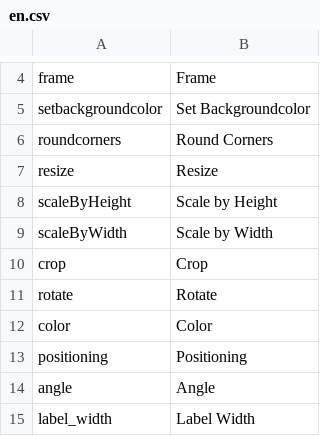
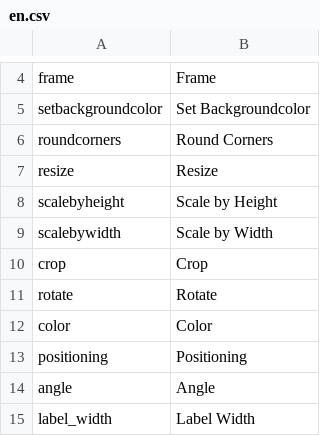
Before and after one commit to pimcore/pimcore, a CSV file: pimcore/config/texts/en.csv, drawn as a sheet; only a part is shown, gaps mark what is left out.

Commit message:
git-svn-id: http://www.pimcore.org/svn/pimcore/private/core/trunk@471 1f8fe7d8-47f0-464c-8d0a-336f4953ab05

```diff
--- a/pimcore/config/texts/en.csv
+++ b/pimcore/config/texts/en.csv
@@ -7,4 +7,4 @@
 "resize","Resize"
-"scaleByHeight","Scale by Height"
-"scaleByWidth","Scale by Width"
+"scalebyheight","Scale by Height"
+"scalebywidth","Scale by Width"
 "crop","Crop"
```
